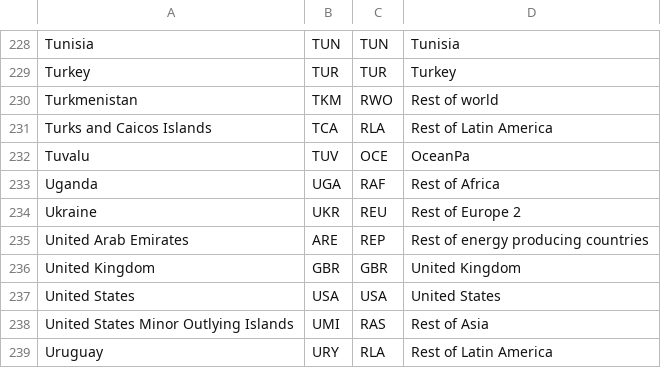
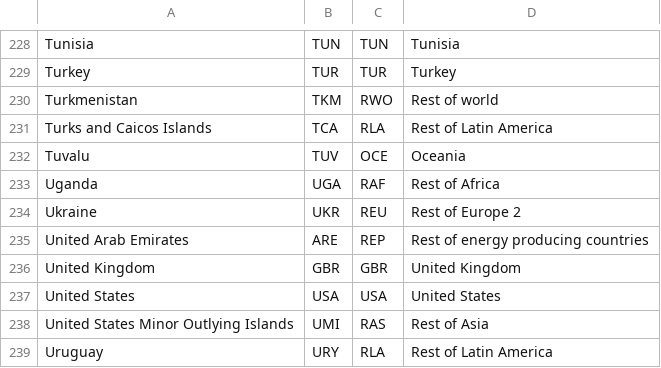
Before and after one commit to e3modelling/OPEN-PROM, a CSV file: country_mapping.csv, drawn as a sheet; only a part is shown, gaps mark what is left out.

Commit message:
fix typo

```diff
--- a/country_mapping.csv
+++ b/country_mapping.csv
@@ -231,3 +231,3 @@ Turkmenistan,TKM,RWO,Rest of world
 Turks and Caicos Islands,TCA,RLA,Rest of Latin America
-Tuvalu,TUV,OCE,OceanPa
+Tuvalu,TUV,OCE,Oceania
 Uganda,UGA,RAF,Rest of Africa
```
